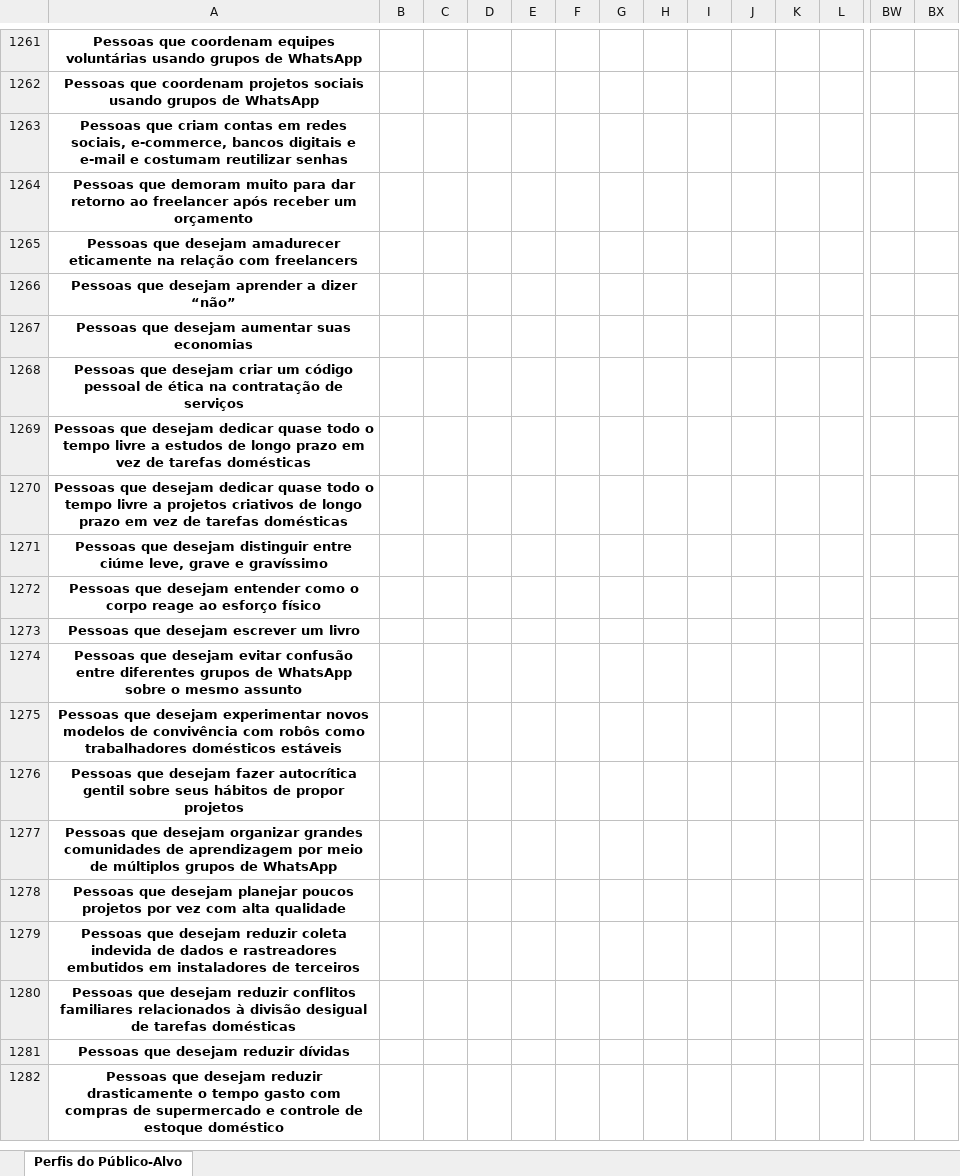
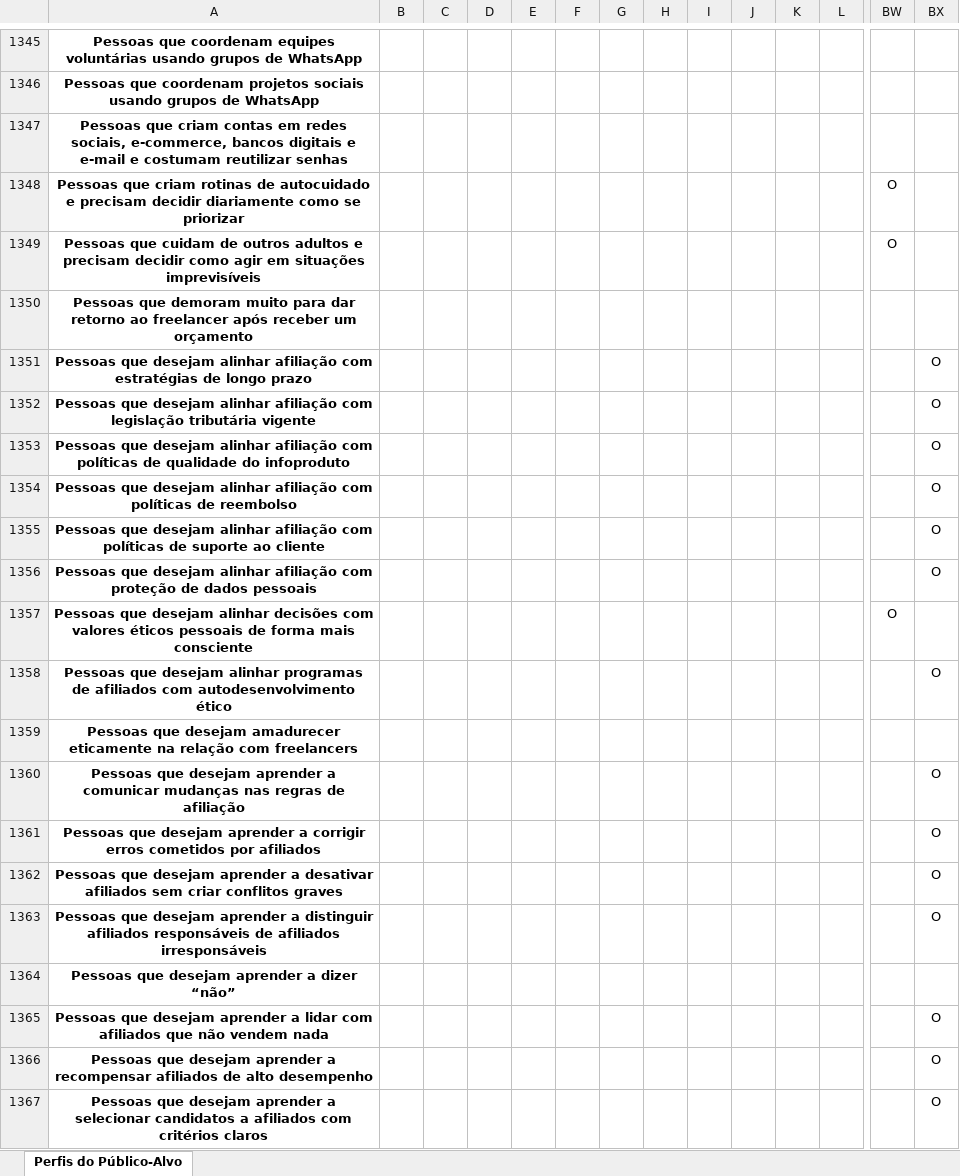
Before and after one commit to tautologias345/colecaum_docs_autodesenvolvimento_ethico, an Excel workbook: publicos_alvo.xlsx, sheet Perfis do Público-Alvo, drawn as a sheet; only a part is shown, gaps mark what is left out; the shorter side is filled out with more unchanged rows; values as stored, in another font and other column widths than the file's, no borders; rows hold the shown columns only; the diff covers the shown part only; the diff names each change by its address in the sheet, - before the commit and + after, or states it on an @@ line.

```diff
--- a/publicos_alvo.xlsx (sheet Perfis do Público-Alvo)
+++ b/publicos_alvo.xlsx (sheet Perfis do Público-Alvo)
+row 1348: Pessoas que criam rotinas de autocuidado e precisam decidir diariamente como se priorizar |  |  |  |  |  |  |  |  |  |  |  | O
+row 1349: Pessoas que cuidam de outros adultos e precisam decidir como agir em situações imprevisíveis |  |  |  |  |  |  |  |  |  |  |  | O
+row 1351: Pessoas que desejam alinhar afiliação com estratégias de longo prazo |  |  |  |  |  |  |  |  |  |  |  |  | O
+row 1352: Pessoas que desejam alinhar afiliação com legislação tributária vigente |  |  |  |  |  |  |  |  |  |  |  |  | O
+row 1353: Pessoas que desejam alinhar afiliação com políticas de qualidade do infoproduto |  |  |  |  |  |  |  |  |  |  |  |  | O
+row 1354: Pessoas que desejam alinhar afiliação com políticas de reembolso |  |  |  |  |  |  |  |  |  |  |  |  | O
+row 1355: Pessoas que desejam alinhar afiliação com políticas de suporte ao cliente |  |  |  |  |  |  |  |  |  |  |  |  | O
+row 1356: Pessoas que desejam alinhar afiliação com proteção de dados pessoais |  |  |  |  |  |  |  |  |  |  |  |  | O
+row 1357: Pessoas que desejam alinhar decisões com valores éticos pessoais de forma mais consciente |  |  |  |  |  |  |  |  |  |  |  | O
+row 1358: Pessoas que desejam alinhar programas de afiliados com autodesenvolvimento ético |  |  |  |  |  |  |  |  |  |  |  |  | O
+row 1360: Pessoas que desejam aprender a comunicar mudanças nas regras de afiliação |  |  |  |  |  |  |  |  |  |  |  |  | O
+row 1361: Pessoas que desejam aprender a corrigir erros cometidos por afiliados |  |  |  |  |  |  |  |  |  |  |  |  | O
+row 1362: Pessoas que desejam aprender a desativar afiliados sem criar conflitos graves |  |  |  |  |  |  |  |  |  |  |  |  | O
+row 1363: Pessoas que desejam aprender a distinguir afiliados responsáveis de afiliados irresponsáveis |  |  |  |  |  |  |  |  |  |  |  |  | O
+row 1365: Pessoas que desejam aprender a lidar com afiliados que não vendem nada |  |  |  |  |  |  |  |  |  |  |  |  | O
+row 1366: Pessoas que desejam aprender a recompensar afiliados de alto desempenho |  |  |  |  |  |  |  |  |  |  |  |  | O
+row 1367: Pessoas que desejam aprender a selecionar candidatos a afiliados com critérios claros |  |  |  |  |  |  |  |  |  |  |  |  | O
```
Also changed, not shown: 183 added rows and 2 edited cells elsewhere in this sheet, 1 other file.
